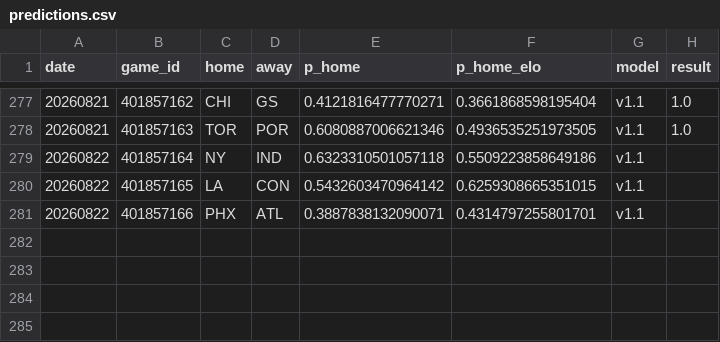
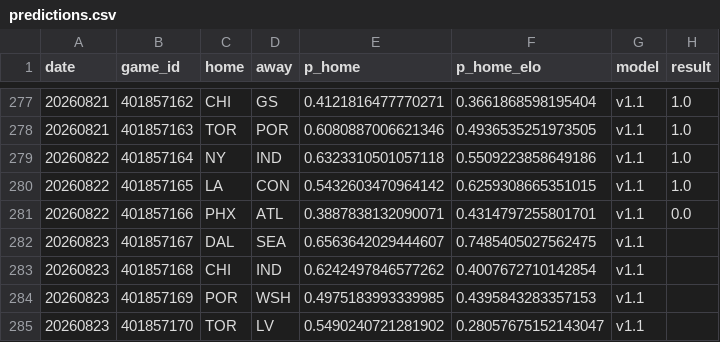
Before and after one commit to azcal/mbm-wnba, a CSV file: logs/predictions.csv, drawn as a sheet; only a part is shown, gaps mark what is left out.

```diff
--- a/logs/predictions.csv
+++ b/logs/predictions.csv
@@ -278,4 +278,8 @@ date,game_id,home,away,p_home,p_home_elo,model,result
 20260821,401857163,TOR,POR,0.6080887006621346,0.4936535251973505,v1.1,1.0
-20260822,401857164,NY,IND,0.6323310501057118,0.5509223858649186,v1.1,
-20260822,401857165,LA,CON,0.5432603470964142,0.6259308665351015,v1.1,
-20260822,401857166,PHX,ATL,0.3887838132090071,0.4314797255801701,v1.1,
+20260822,401857164,NY,IND,0.6323310501057118,0.5509223858649186,v1.1,1.0
+20260822,401857165,LA,CON,0.5432603470964142,0.6259308665351015,v1.1,1.0
+20260822,401857166,PHX,ATL,0.3887838132090071,0.4314797255801701,v1.1,0.0
+20260823,401857167,DAL,SEA,0.6563642029444607,0.7485405027562475,v1.1,
+20260823,401857168,CHI,IND,0.6242497846577262,0.4007672710142854,v1.1,
+20260823,401857169,POR,WSH,0.4975183993339985,0.4395843283357153,v1.1,
+20260823,401857170,TOR,LV,0.5490240721281902,0.28057675152143047,v1.1,
```
Also changed, not shown: logs/graded.csv, logs/injuries.csv, 2 other files.
